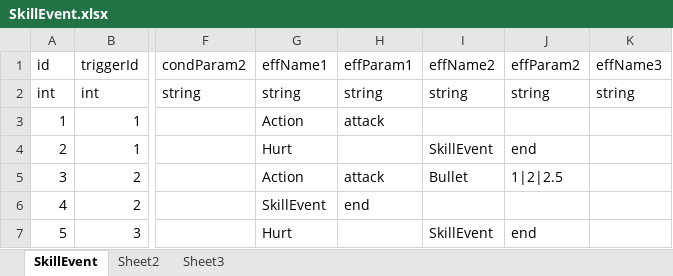
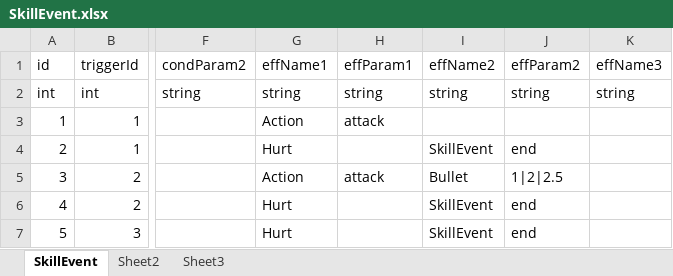
Before and after one commit to pixar2016/Assets, an Excel workbook: Data/Excel/SkillEvent.xlsx, sheet SkillEvent, drawn as a sheet; only a part is shown, gaps mark what is left out; values as stored, in another font and other column widths than the file's, no borders; the diff names each change by its address in the sheet, - before the commit and + after, or states it on an @@ line.

```diff
--- a/Data/Excel/SkillEvent.xlsx (sheet SkillEvent)
+++ b/Data/Excel/SkillEvent.xlsx (sheet SkillEvent)
-G6 (effName1): SkillEvent
+G6 (effName1): Hurt
-H6 (effParam1): end
+H6 (effParam1): (empty)
-I6 (effName2): (empty)
+I6 (effName2): SkillEvent
-J6 (effParam2): (empty)
+J6 (effParam2): end
```
Also changed, not shown: 19 other files.
